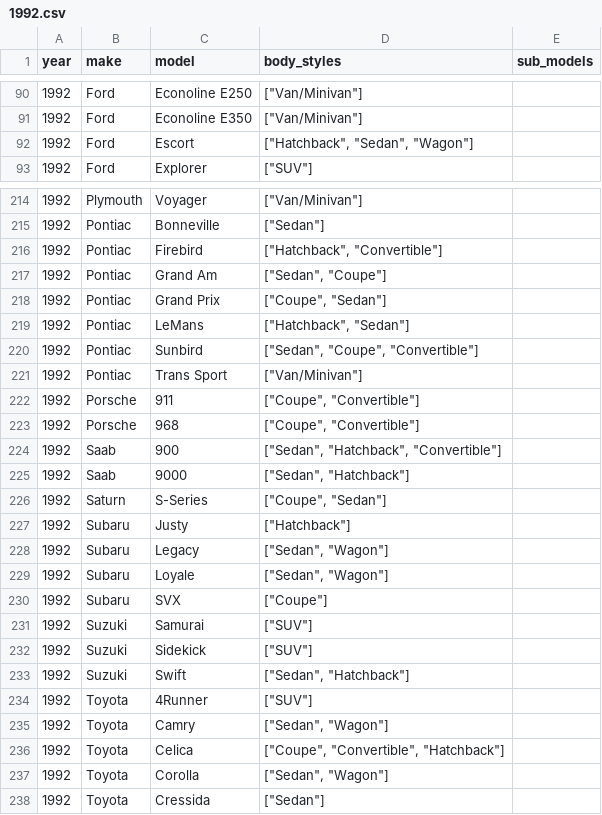
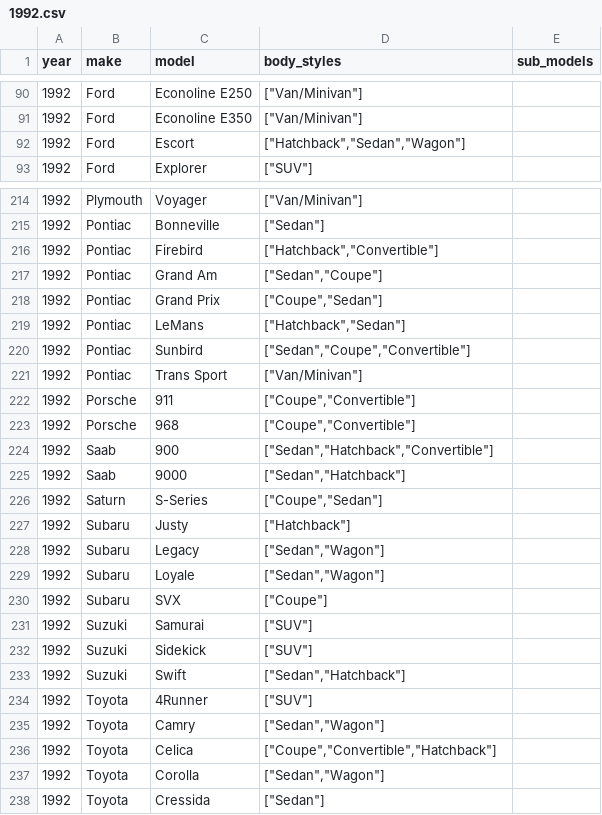
Before and after one commit to romangrinev/us-car-models-data, a CSV file: 1992.csv, drawn as a sheet; only a part is shown, gaps mark what is left out; the diff covers the shown part only.

```diff
--- a/1992.csv
+++ b/1992.csv
@@ -91,3 +91,3 @@ year,make,model,body_styles,sub_models
 1992,Ford,Econoline E350,"[""Van/Minivan""]"
-1992,Ford,Escort,"[""Hatchback"", ""Sedan"", ""Wagon""]"
+1992,Ford,Escort,"[""Hatchback"",""Sedan"",""Wagon""]"
 1992,Ford,Explorer,"[""SUV""]"
@@ -215,16 +215,16 @@ year,make,model,body_styles,sub_models
 1992,Pontiac,Bonneville,"[""Sedan""]"
-1992,Pontiac,Firebird,"[""Hatchback"", ""Convertible""]"
-1992,Pontiac,Grand Am,"[""Sedan"", ""Coupe""]"
-1992,Pontiac,Grand Prix,"[""Coupe"", ""Sedan""]"
-1992,Pontiac,LeMans,"[""Hatchback"", ""Sedan""]"
-1992,Pontiac,Sunbird,"[""Sedan"", ""Coupe"", ""Convertible""]"
+1992,Pontiac,Firebird,"[""Hatchback"",""Convertible""]"
+1992,Pontiac,Grand Am,"[""Sedan"",""Coupe""]"
+1992,Pontiac,Grand Prix,"[""Coupe"",""Sedan""]"
+1992,Pontiac,LeMans,"[""Hatchback"",""Sedan""]"
+1992,Pontiac,Sunbird,"[""Sedan"",""Coupe"",""Convertible""]"
 1992,Pontiac,Trans Sport,"[""Van/Minivan""]"
-1992,Porsche,911,"[""Coupe"", ""Convertible""]"
-1992,Porsche,968,"[""Coupe"", ""Convertible""]"
-1992,Saab,900,"[""Sedan"", ""Hatchback"", ""Convertible""]"
-1992,Saab,9000,"[""Sedan"", ""Hatchback""]"
-1992,Saturn,S-Series,"[""Coupe"", ""Sedan""]"
+1992,Porsche,911,"[""Coupe"",""Convertible""]"
+1992,Porsche,968,"[""Coupe"",""Convertible""]"
+1992,Saab,900,"[""Sedan"",""Hatchback"",""Convertible""]"
+1992,Saab,9000,"[""Sedan"",""Hatchback""]"
+1992,Saturn,S-Series,"[""Coupe"",""Sedan""]"
 1992,Subaru,Justy,"[""Hatchback""]"
-1992,Subaru,Legacy,"[""Sedan"", ""Wagon""]"
-1992,Subaru,Loyale,"[""Sedan"", ""Wagon""]"
+1992,Subaru,Legacy,"[""Sedan"",""Wagon""]"
+1992,Subaru,Loyale,"[""Sedan"",""Wagon""]"
 1992,Subaru,SVX,"[""Coupe""]"
@@ -232,7 +232,7 @@ year,make,model,body_styles,sub_models
 1992,Suzuki,Sidekick,"[""SUV""]"
-1992,Suzuki,Swift,"[""Sedan"", ""Hatchback""]"
+1992,Suzuki,Swift,"[""Sedan"",""Hatchback""]"
 1992,Toyota,4Runner,"[""SUV""]"
-1992,Toyota,Camry,"[""Sedan"", ""Wagon""]"
-1992,Toyota,Celica,"[""Coupe"", ""Convertible"", ""Hatchback""]"
-1992,Toyota,Corolla,"[""Sedan"", ""Wagon""]"
+1992,Toyota,Camry,"[""Sedan"",""Wagon""]"
+1992,Toyota,Celica,"[""Coupe"",""Convertible"",""Hatchback""]"
+1992,Toyota,Corolla,"[""Sedan"",""Wagon""]"
 1992,Toyota,Cressida,"[""Sedan""]"
```
Also changed, not shown: 46 edited cells elsewhere in this file, 1993.csv, 1994.csv, 29 other files.
